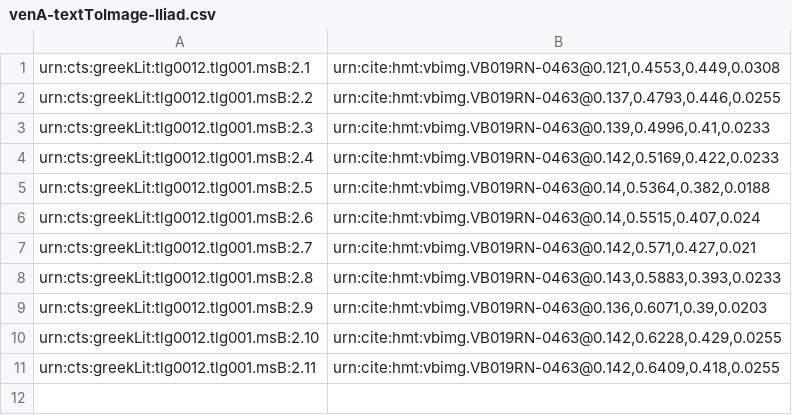
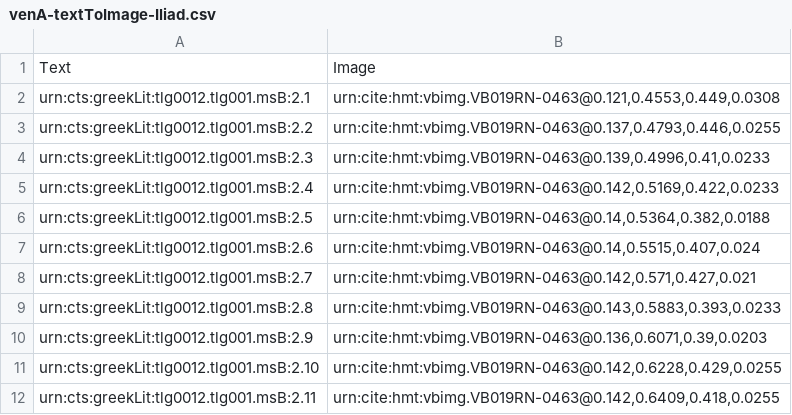
Before and after one commit to hmteditors/brandeis, a CSV file: VB-Iliad2/indices/venA-textToImage-Iliad.csv, drawn as a sheet.

Commit message:
Update venA-textToImage-Iliad.csv

```diff
--- a/VB-Iliad2/indices/venA-textToImage-Iliad.csv
+++ b/VB-Iliad2/indices/venA-textToImage-Iliad.csv
@@ -1 +1,2 @@
+Text, Image
 urn:cts:greekLit:tlg0012.tlg001.msB:2.1,"urn:cite:hmt:vbimg.VB019RN-0463@0.121,0.4553,0.449,0.0308"
```
